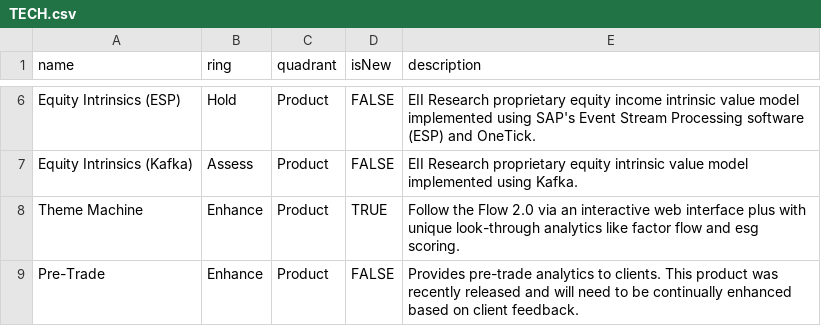
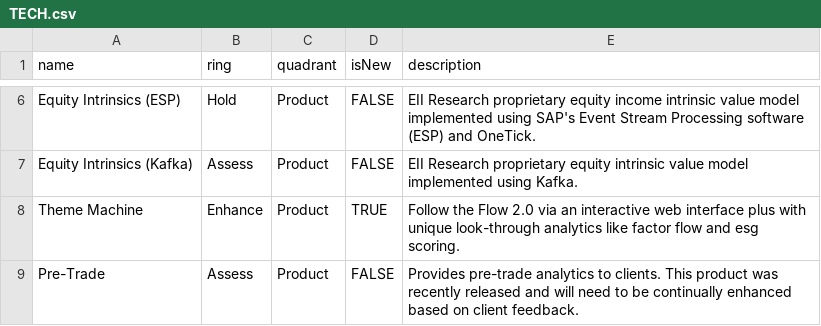
Before and after one commit to byoreii/byor, a CSV file: TECH.csv, drawn as a sheet; only a part is shown, gaps mark what is left out; the diff covers the shown part only.

Commit message:
Update TECH.csv

```diff
--- a/TECH.csv
+++ b/TECH.csv
@@ -8,2 +8,2 @@ Equity Intrinsics (Kafka),Assess,Product,FALSE,EII Research proprietary equity i
 Theme Machine,Enhance,Product,TRUE,Follow the Flow 2.0 via an interactive web interface	 plus with unique look-through analytics	 like factor flow and esg scoring.											
-Pre-Trade,Enhance,Product,FALSE,Provides pre-trade analytics to clients.  This product was recently released and will need to be continually enhanced based on client feedback.													
+Pre-Trade,Assess,Product,FALSE,Provides pre-trade analytics to clients.  This product was recently released and will need to be continually enhanced based on client feedback.													
```
Also changed, not shown: 1 added row and 2 edited cells elsewhere in this file.
